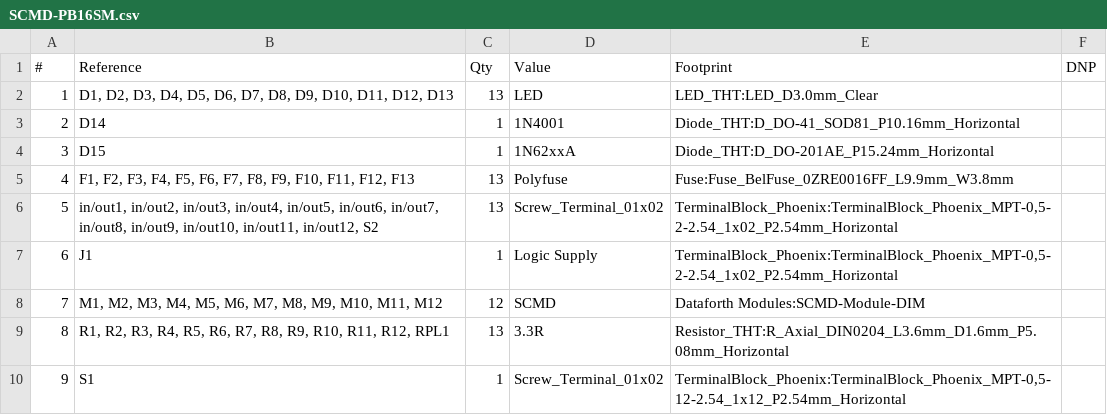
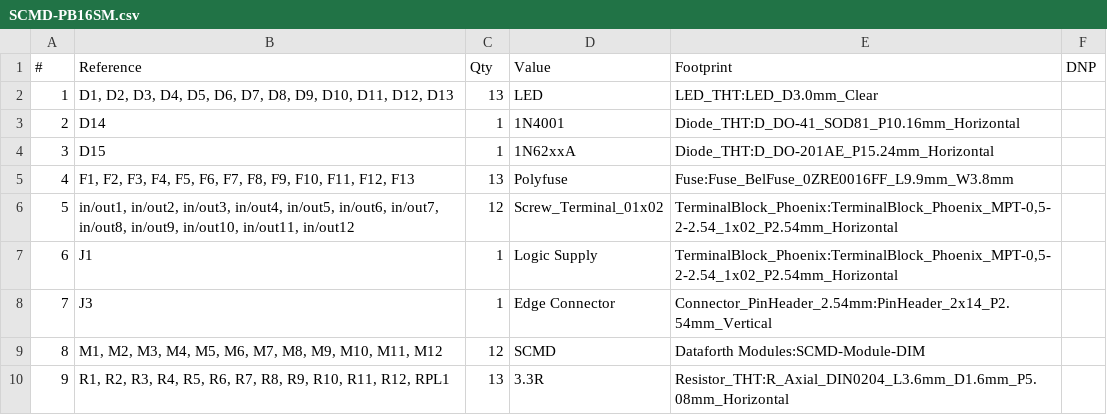
Before and after one commit to Dmitry-Chernikov/Board-SCMD-PB16SM-DATAFORTH, a CSV file: SCMD-PB16SM/SCMD-PB16SM.csv, drawn as a sheet.

```diff
--- a/SCMD-PB16SM/SCMD-PB16SM.csv
+++ b/SCMD-PB16SM/SCMD-PB16SM.csv
@@ -5,6 +5,6 @@
 "4","F1, F2, F3, F4, F5, F6, F7, F8, F9, F10, F11, F12, F13","13","Polyfuse","Fuse:Fuse_BelFuse_0ZRE0016FF_L9.9mm_W3.8mm",""
-"5","in/out1, in/out2, in/out3, in/out4, in/out5, in/out6, in/out7, in/out8, in/out9, in/out10, in/out11, in/out12, S2","13","Screw_Terminal_01x02","TerminalBlock_Phoenix:TerminalBlock_Phoenix_MPT-0,5-2-2.54_1x02_P2.54mm_Horizontal",""
+"5","in/out1, in/out2, in/out3, in/out4, in/out5, in/out6, in/out7, in/out8, in/out9, in/out10, in/out11, in/out12","12","Screw_Terminal_01x02","TerminalBlock_Phoenix:TerminalBlock_Phoenix_MPT-0,5-2-2.54_1x02_P2.54mm_Horizontal",""
 "6","J1","1","Logic Supply","TerminalBlock_Phoenix:TerminalBlock_Phoenix_MPT-0,5-2-2.54_1x02_P2.54mm_Horizontal",""
-"7","M1, M2, M3, M4, M5, M6, M7, M8, M9, M10, M11, M12","12","SCMD","Dataforth Modules:SCMD-Module-DIM",""
-"8","R1, R2, R3, R4, R5, R6, R7, R8, R9, R10, R11, R12, RPL1","13","3.3R","Resistor_THT:R_Axial_DIN0204_L3.6mm_D1.6mm_P5.08mm_Horizontal",""
-"9","S1","1","Screw_Terminal_01x02","TerminalBlock_Phoenix:TerminalBlock_Phoenix_MPT-0,5-12-2.54_1x12_P2.54mm_Horizontal",""
+"7","J3","1","Edge Connector","Connector_PinHeader_2.54mm:PinHeader_2x14_P2.54mm_Vertical",""
+"8","M1, M2, M3, M4, M5, M6, M7, M8, M9, M10, M11, M12","12","SCMD","Dataforth Modules:SCMD-Module-DIM",""
+"9","R1, R2, R3, R4, R5, R6, R7, R8, R9, R10, R11, R12, RPL1","13","3.3R","Resistor_THT:R_Axial_DIN0204_L3.6mm_D1.6mm_P5.08mm_Horizontal",""
```
Also changed, not shown: 23 other files.
